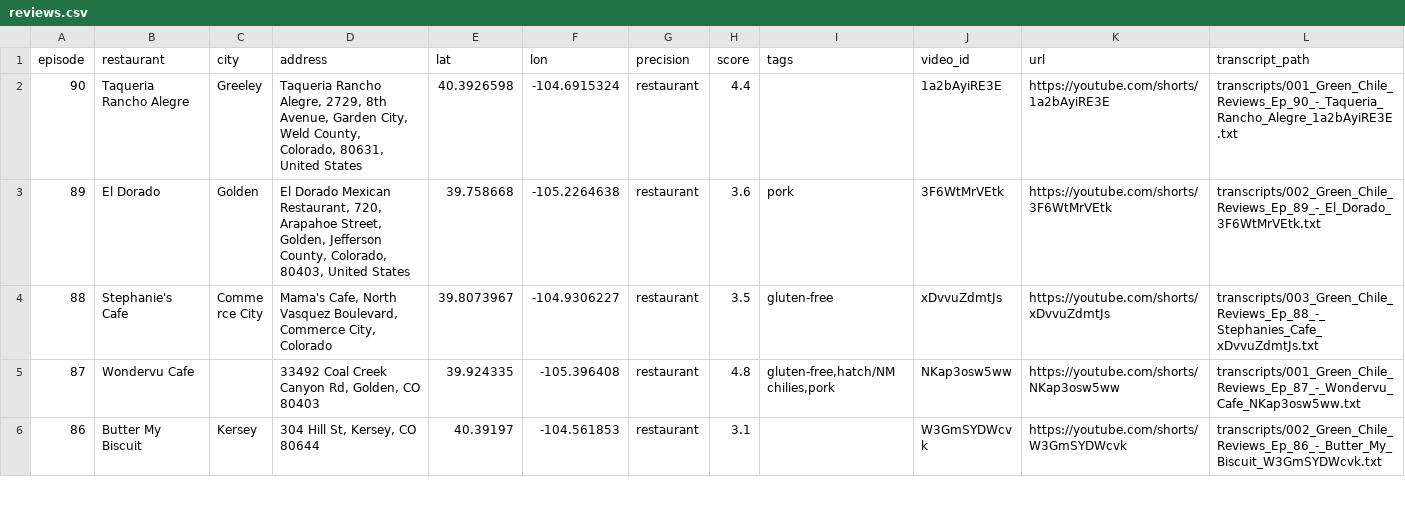
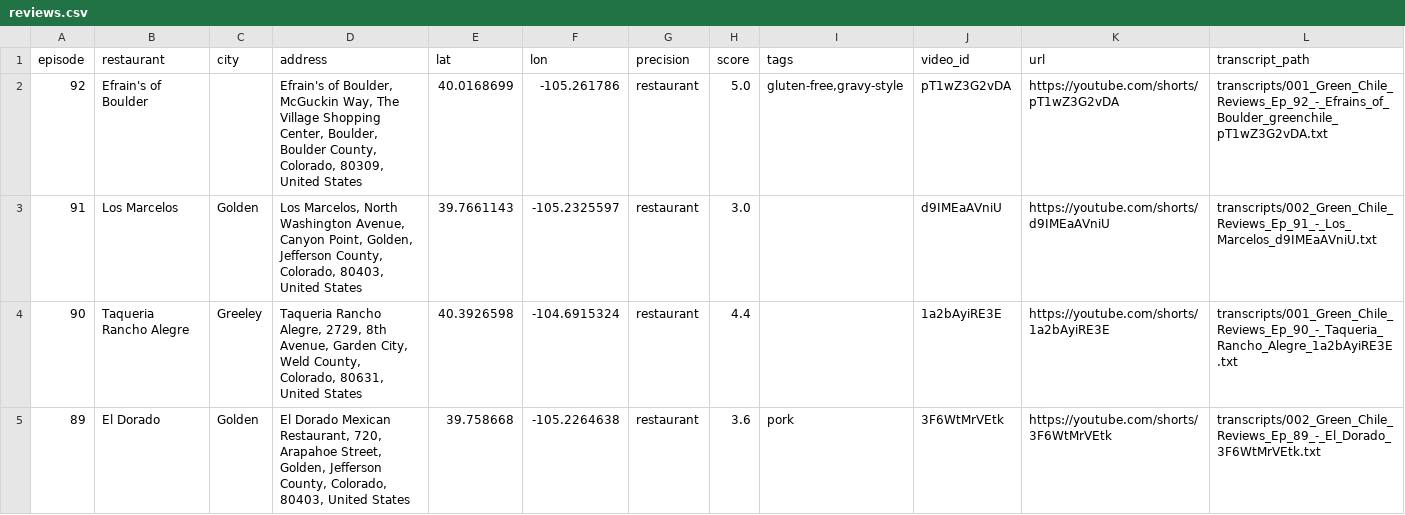
Before and after one commit to mattastone/colorado-green-chili, a CSV file: out/reviews.csv, drawn as a sheet; only a part is shown; the shorter side is filled out with more unchanged rows; the diff names each change by its address in the sheet, - before the commit and + after, or states it on an @@ line.

```diff
--- a/out/reviews.csv
+++ b/out/reviews.csv
+row 2: 92 | Efrain's of Boulder |  | Efrain's of Boulder, McGuckin Way, The Village Shopping Center, Boulder, Boulder County, Colorado, 80309, United States | 40.0168699 | -105.261786 | restaurant | 5.0 | gluten-free,gravy-style | pT1wZ3G2vDA | https://youtube.com/shorts/pT1wZ3G2vDA | transcripts/001_Green_Chile_Reviews_Ep_92_-_Efrains_of_Boulder_greenchile_pT1wZ3G2vDA.txt
+row 3: 91 | Los Marcelos | Golden | Los Marcelos, North Washington Avenue, Canyon Point, Golden, Jefferson County, Colorado, 80403, United States | 39.7661143 | -105.2325597 | restaurant | 3.0 |  | d9IMEaAVniU | https://youtube.com/shorts/d9IMEaAVniU | transcripts/002_Green_Chile_Reviews_Ep_91_-_Los_Marcelos_d9IMEaAVniU.txt
```
Also changed, not shown: 7 other files.
